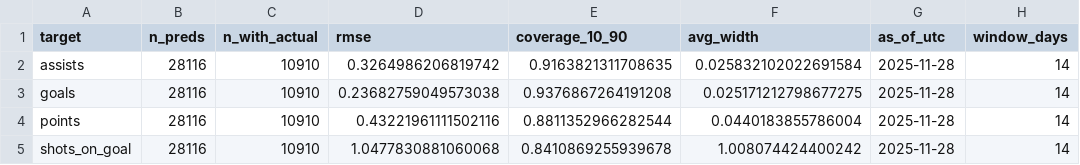
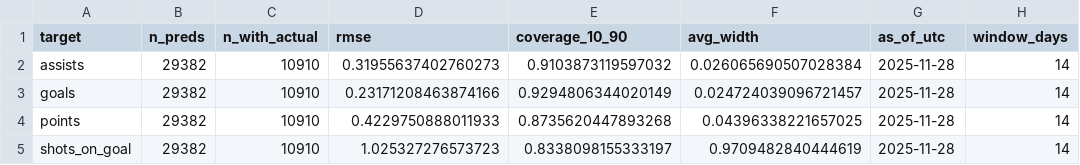
Before and after one commit to Worthalook/elfie-in-white-shorts, a CSV file: data/dashboards/metrics_2025-11-28_last_14d.csv, drawn as a sheet.

```diff
--- a/data/dashboards/metrics_2025-11-28_last_14d.csv
+++ b/data/dashboards/metrics_2025-11-28_last_14d.csv
@@ -1,5 +1,5 @@
 target,n_preds,n_with_actual,rmse,coverage_10_90,avg_width,as_of_utc,window_days
-assists,28116,10910,0.3264986206819742,0.9163821311708635,0.025832102022691584,2025-11-28,14
-goals,28116,10910,0.23682759049573038,0.9376867264191208,0.025171212798677275,2025-11-28,14
-points,28116,10910,0.43221961111502116,0.8811352966282544,0.0440183855786004,2025-11-28,14
-shots_on_goal,28116,10910,1.0477830881060068,0.8410869255939678,1.008074424400242,2025-11-28,14
+assists,29382,10910,0.31955637402760273,0.9103873119597032,0.026065690507028384,2025-11-28,14
+goals,29382,10910,0.23171208463874166,0.9294806344020149,0.024724039096721457,2025-11-28,14
+points,29382,10910,0.4229750888011933,0.8735620447893268,0.04396338221657025,2025-11-28,14
+shots_on_goal,29382,10910,1.025327276573723,0.8338098155333197,0.9709482840444619,2025-11-28,14
```
Also changed, not shown: data/dashboards/consistency_2025-11-28_last_14d.csv, 2 other files.
